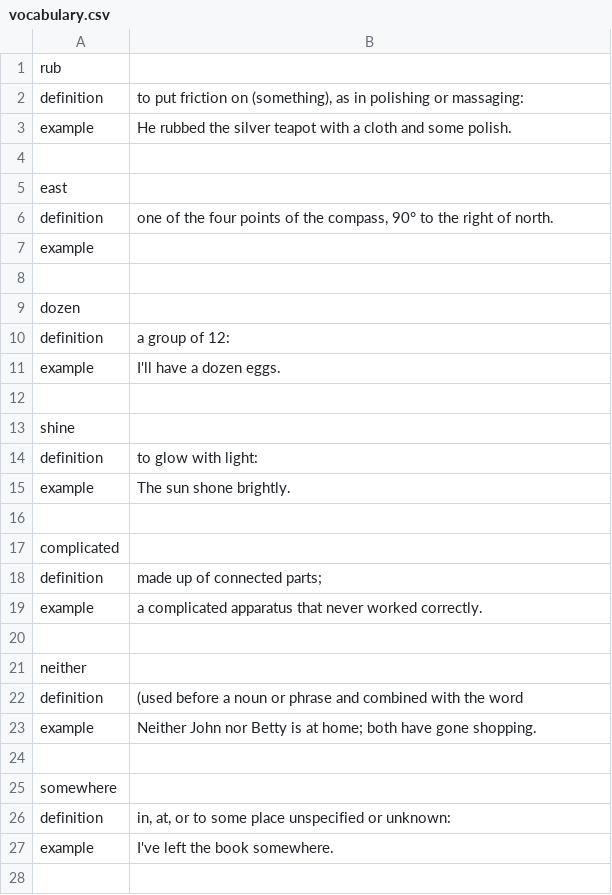
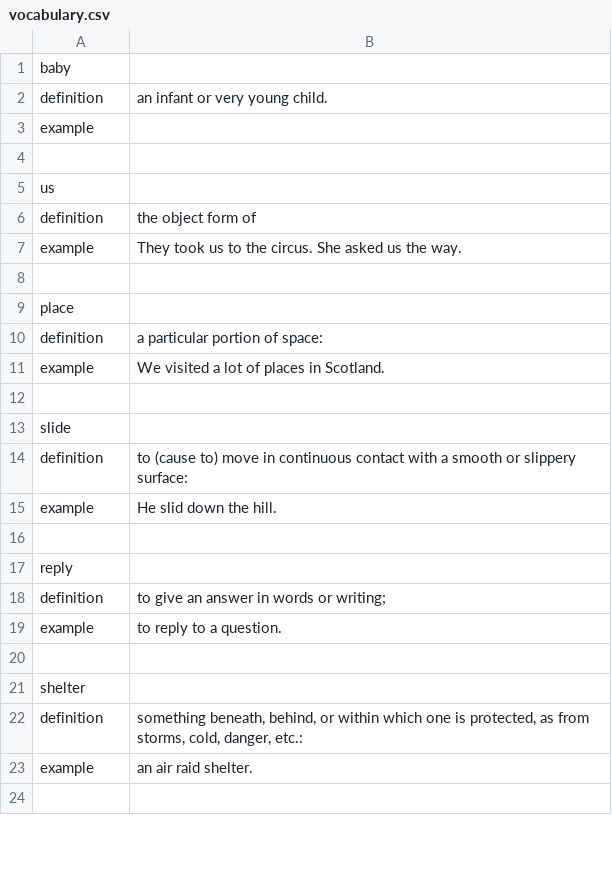
Before and after one commit to natlines1492/MyVocabularyTeacher, a CSV file: vocabulary.csv, drawn as a sheet; only a part is shown; the diff covers the shown part only.

Commit message:
Modified ramdom words for game method for repeat words between vocabulary_sample and random_words

```diff
--- a/vocabulary.csv
+++ b/vocabulary.csv
@@ -1,28 +1,24 @@
-rub,
-definition,"to put friction on (something), as in polishing or massaging: "
-example,He rubbed the silver teapot with a cloth and some polish.
-""
-east,
-definition,"one of the four points of the compass, 90° to the right of north."
+baby,
+definition,an infant or very young child.
 example,
 ""
-dozen,
-definition,a group of 12:
-example,I'll have a dozen eggs.
+us,
+definition,the object form of
+example,They took us to the circus. She asked us the way.
 ""
-shine,
-definition, to glow with light:
-example,The sun shone brightly.
+place,
+definition, a particular portion of space:
+example,We visited a lot of places in Scotland.
 ""
-complicated,
-definition,made up of connected parts;
-example,a complicated apparatus that never worked correctly.
+slide,
+definition,to (cause to) move in continuous contact with a smooth or slippery surface:
+example,He slid down the hill.
 ""
-neither,
-definition, (used before a noun or phrase and combined with the word
-example,Neither John nor Betty is at home; both have gone shopping.
+reply,
+definition,to give an answer in words or writing;
+example,to reply to a question.
 ""
-somewhere,
-definition,"in, at, or to some place unspecified or unknown:"
-example,I've left the book somewhere.
+shelter,
+definition," something beneath, behind, or within which one is protected, as from storms, cold, danger, etc.:"
+example,an air raid shelter.
 ""
```
Also changed, not shown: 84 added rows and 9 edited cells elsewhere in this file, 2 other files.
